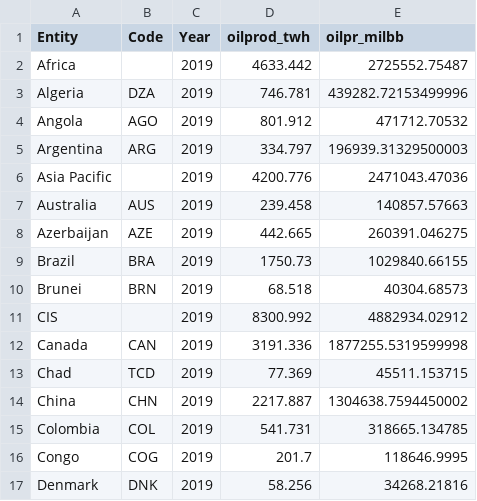
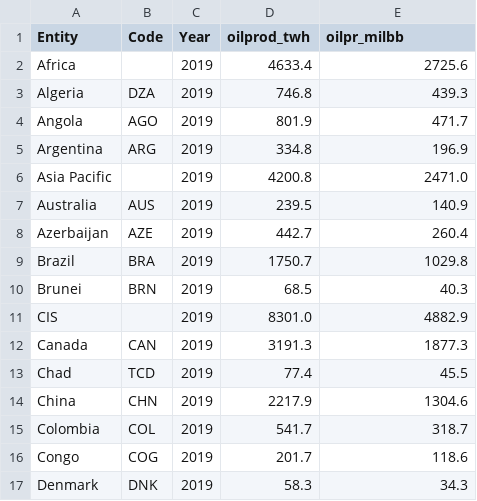
Before and after one commit to JosepAnSabate/dades-oil-world-production, a CSV file: df_oil_year.csv, drawn as a sheet; only a part is shown; the diff covers the shown part only.

Commit message:
fc

```diff
--- a/df_oil_year.csv
+++ b/df_oil_year.csv
@@ -1,17 +1,17 @@
 Entity,Code,Year,oilprod_twh,oilpr_milbb
-Africa,,2019,4633.442,2725552.75487
-Algeria,DZA,2019,746.781,439282.72153499996
-Angola,AGO,2019,801.912,471712.70532
-Argentina,ARG,2019,334.797,196939.31329500003
-Asia Pacific,,2019,4200.776,2471043.47036
-Australia,AUS,2019,239.458,140857.57663
-Azerbaijan,AZE,2019,442.665,260391.046275
-Brazil,BRA,2019,1750.73,1029840.66155
-Brunei,BRN,2019,68.518,40304.68573
-CIS,,2019,8300.992,4882934.02912
-Canada,CAN,2019,3191.336,1877255.5319599998
-Chad,TCD,2019,77.369,45511.153715
-China,CHN,2019,2217.887,1304638.7594450002
-Colombia,COL,2019,541.731,318665.134785
-Congo,COG,2019,201.7,118646.9995
-Denmark,DNK,2019,58.256,34268.21816
+Africa,,2019,4633.4,2725.6
+Algeria,DZA,2019,746.8,439.3
+Angola,AGO,2019,801.9,471.7
+Argentina,ARG,2019,334.8,196.9
+Asia Pacific,,2019,4200.8,2471.0
+Australia,AUS,2019,239.5,140.9
+Azerbaijan,AZE,2019,442.7,260.4
+Brazil,BRA,2019,1750.7,1029.8
+Brunei,BRN,2019,68.5,40.3
+CIS,,2019,8301.0,4882.9
+Canada,CAN,2019,3191.3,1877.3
+Chad,TCD,2019,77.4,45.5
+China,CHN,2019,2217.9,1304.6
+Colombia,COL,2019,541.7,318.7
+Congo,COG,2019,201.7,118.6
+Denmark,DNK,2019,58.3,34.3
```
Also changed, not shown: 93 edited cells elsewhere in this file.
